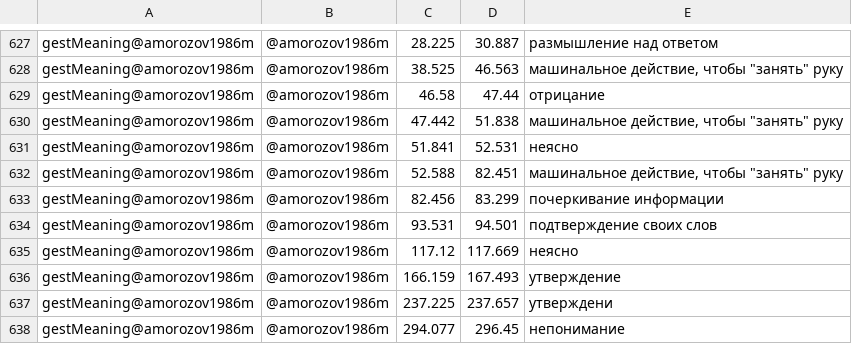
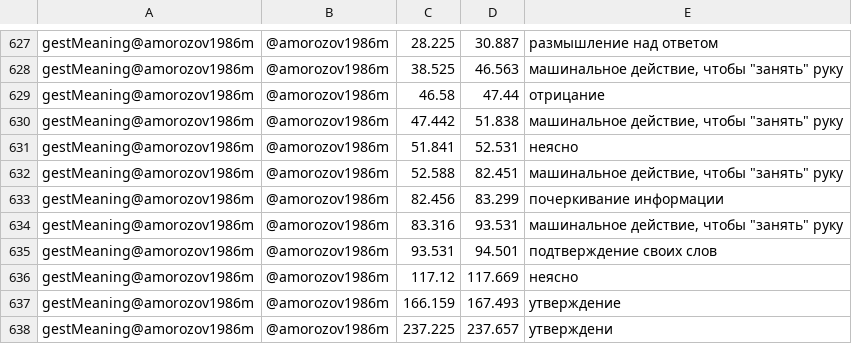
Before and after one commit to NotBioWaste905/HSE_linguistics, a TSV file: LiveCorpus/amorozov.final.textgrid.tsv, drawn as a sheet; only a part is shown, gaps mark what is left out; the shorter side is filled out with more unchanged rows; the diff names each change by its address in the sheet, - before the commit and + after, or states it on an @@ line.

```diff
--- a/LiveCorpus/amorozov.final.textgrid.tsv
+++ b/LiveCorpus/amorozov.final.textgrid.tsv
+row 634: gestMeaning@amorozov1986m | @amorozov1986m | 83.316 | 93.531 | машинальное действие, чтобы "занять" руку
```
Also changed, not shown: 1 other file.
